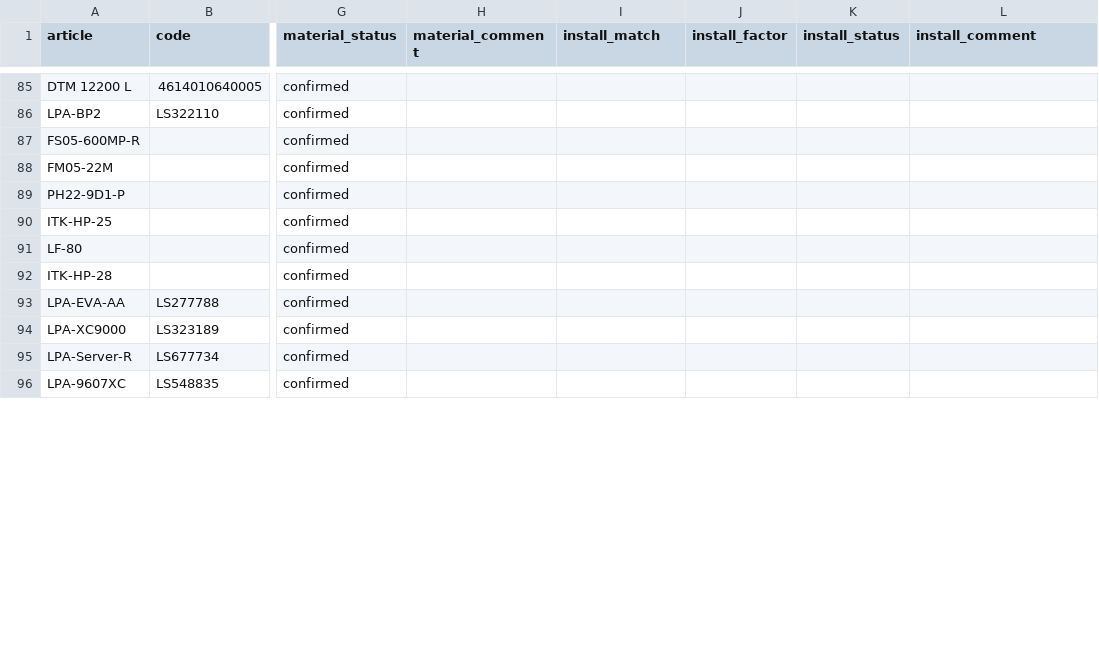
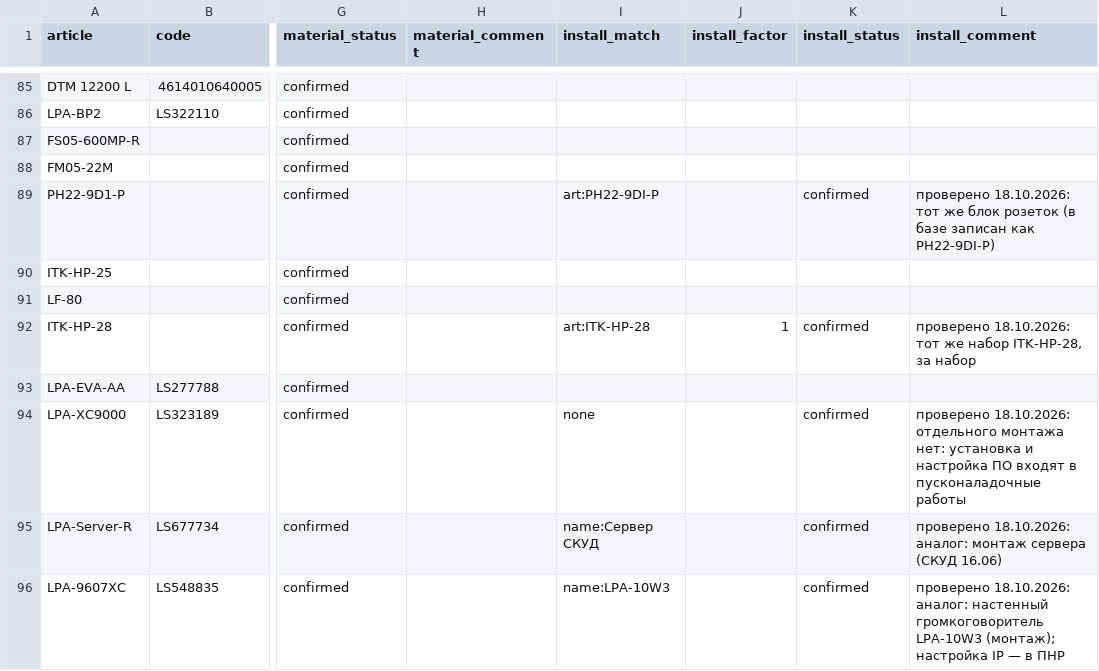
Before and after one commit to emanymedih/cvsig-price-database, a CSV file: mapping/items.csv, drawn as a sheet; only a part is shown, gaps mark what is left out; the diff covers the shown part only; the diff names each change by its address in the sheet, - before the commit and + after, or states it on an @@ line.

```diff
--- a/mapping/items.csv
+++ b/mapping/items.csv
-I89 (install_match): (empty)
+I89 (install_match): art:PH22-9DI-P
-K89 (install_status): (empty)
+K89 (install_status): confirmed
-L89 (install_comment): (empty)
+L89 (install_comment): проверено 18.10.2026: тот же блок розеток (в базе записан как PH22-9DI-P)
-I92 (install_match): (empty)
+I92 (install_match): art:ITK-HP-28
-J92 (install_factor): (empty)
+J92 (install_factor): 1
-K92 (install_status): (empty)
+K92 (install_status): confirmed
-L92 (install_comment): (empty)
+L92 (install_comment): проверено 18.10.2026: тот же набор ITK-HP-28, за набор
-I94 (install_match): (empty)
+I94 (install_match): none
-K94:K96 (install_status): (empty)
+K94:K96 (install_status): confirmed
-L94 (install_comment): (empty)
+L94 (install_comment): проверено 18.10.2026: отдельного монтажа нет: установка и настройка ПО входят в пусконаладочные работы
-I95 (install_match): (empty)
+I95 (install_match): name:Сервер СКУД
-L95 (install_comment): (empty)
+L95 (install_comment): проверено 18.10.2026: аналог: монтаж сервера (СКУД 16.06)
-I96 (install_match): (empty)
+I96 (install_match): name:LPA-10W3
-L96 (install_comment): (empty)
+L96 (install_comment): проверено 18.10.2026: аналог: настенный громкоговоритель LPA-10W3 (монтаж); настройка IP — в ПНР
```
Also changed, not shown: 73 edited cells elsewhere in this file, 2 other files.
